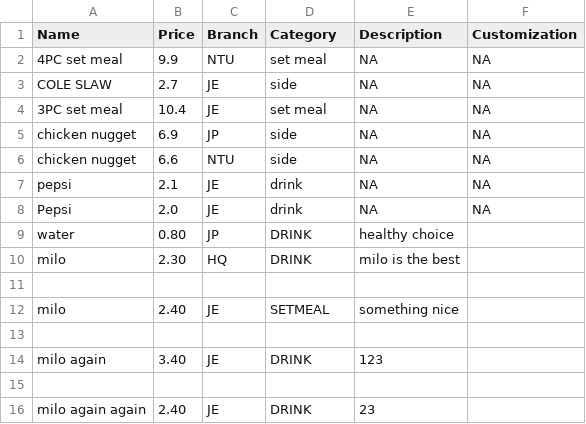
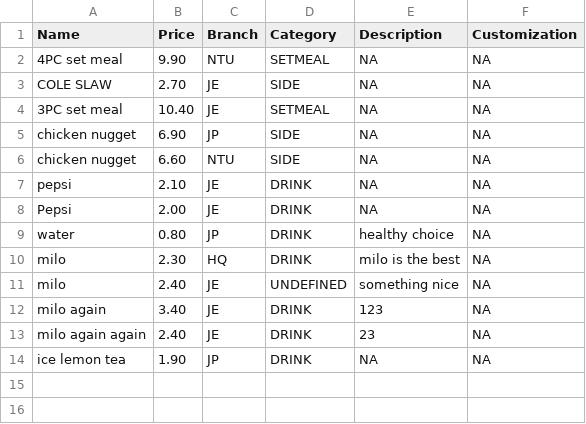
Before and after one commit to Theawmaster/2002_FOMS_AY23-24-S2-, a CSV file: FOMS/src/utilities/data/menu_list.csv, drawn as a sheet.

```diff
--- a/FOMS/src/utilities/data/menu_list.csv
+++ b/FOMS/src/utilities/data/menu_list.csv
@@ -1,16 +1,14 @@
 Name,Price,Branch,Category,Description,Customization
-4PC set meal,9.9,NTU,set meal,NA,NA
-COLE SLAW,2.7,JE,side,NA,NA
-3PC set meal,10.4,JE,set meal,NA,NA
-chicken nugget,6.9,JP,side,NA,NA
-chicken nugget,6.6,NTU,side,NA,NA
-pepsi,2.1,JE,drink,NA,NA
-Pepsi,2.0,JE,drink,NA,NA
-water,0.80,JP,DRINK,healthy choice
-milo,2.30,HQ,DRINK,milo is the best
-
-milo,2.40,JE,SETMEAL,something nice
-
-milo again,3.40,JE,DRINK,123
-
-milo again again,2.40,JE,DRINK,23
+4PC set meal,9.90,NTU,SETMEAL,NA,NA
+COLE SLAW,2.70,JE,SIDE,NA,NA
+3PC set meal,10.40,JE,SETMEAL,NA,NA
+chicken nugget,6.90,JP,SIDE,NA,NA
+chicken nugget,6.60,NTU,SIDE,NA,NA
+pepsi,2.10,JE,DRINK,NA,NA
+Pepsi,2.00,JE,DRINK,NA,NA
+water,0.80,JP,DRINK,healthy choice,NA
+milo,2.30,HQ,DRINK,milo is the best,NA
+milo,2.40,JE,UNDEFINED,something nice,NA
+milo again,3.40,JE,DRINK,123,NA
+milo again again,2.40,JE,DRINK,23,NA
+ice lemon tea,1.90,JP,DRINK,NA,NA
```
Also changed, not shown: FOMS/src/utilities/data/staff_list.csv, 21 other files.
